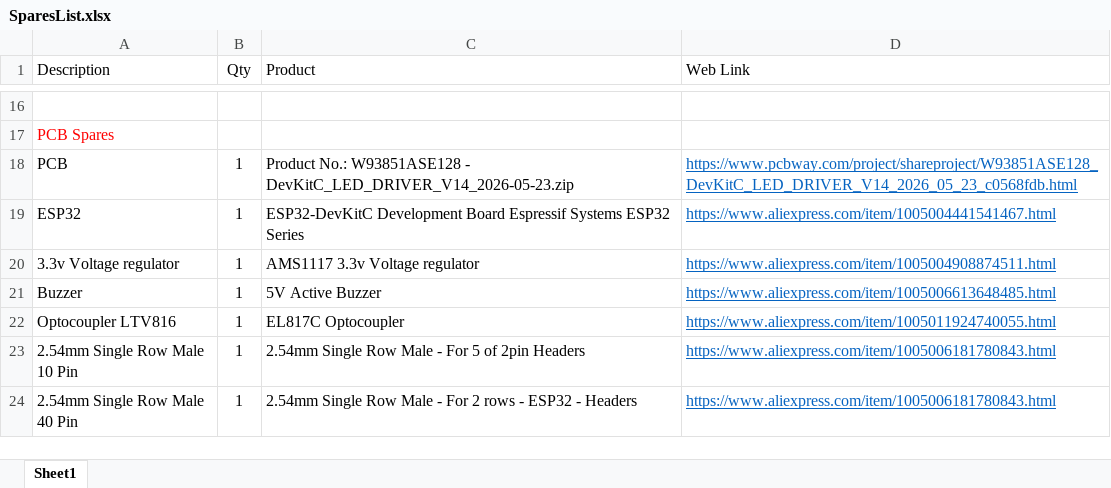
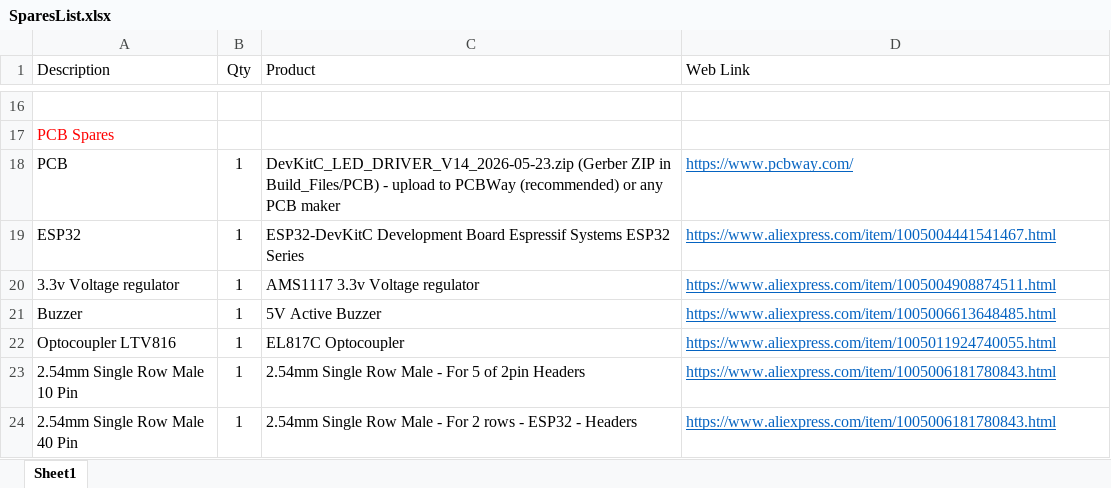
Before and after one commit to 777BDVGP/LED_Display_Board, an Excel workbook: Build_Files/SparesList.xlsx, sheet Sheet1, drawn as a sheet; only a part is shown, gaps mark what is left out; values as stored, in another font and other column widths than the file's, no borders; the diff names each change by its address in the sheet, - before the commit and + after, or states it on an @@ line.

```diff
--- a/Build_Files/SparesList.xlsx (sheet Sheet1)
+++ b/Build_Files/SparesList.xlsx (sheet Sheet1)
-C18 (Product): Product No.: W93851ASE128 - DevKitC_LED_DRIVER_V14_2026-05-23.zip
+C18 (Product): DevKitC_LED_DRIVER_V14_2026-05-23.zip (Gerber ZIP in Build_Files/PCB) - upload to PCBWay (recommended) or any PCB maker
-D18 (Web Link): https://www.pcbway.com/project/shareproject/W93851ASE128_DevKitC_LED_DRIVER_V14_2026_05_23_c0568fdb.html
+D18 (Web Link): https://www.pcbway.com/
```
Also changed, not shown: 3 other files.
